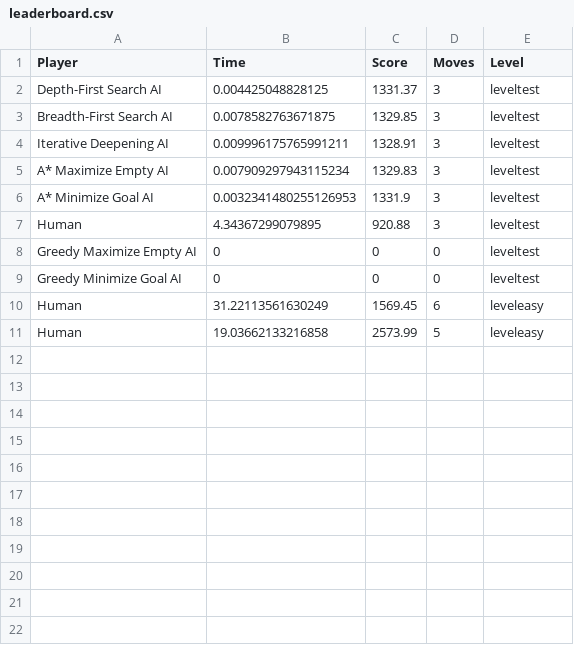
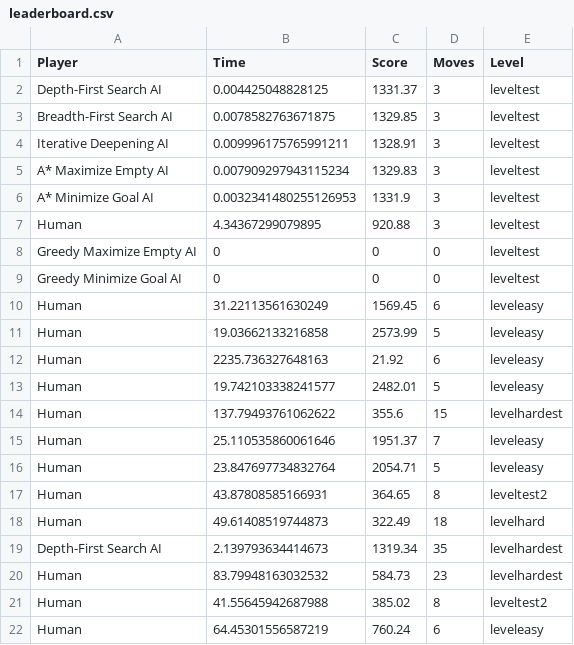
Before and after one commit to jose-carlos-sousa/jelly-field-IA, a CSV file: leaderboard.csv, drawn as a sheet.

```diff
--- a/leaderboard.csv
+++ b/leaderboard.csv
@@ -11 +11,12 @@ Human,31.22113561630249,1569.45,6,leveleasy
 Human,19.03662133216858,2573.99,5,leveleasy
+Human,2235.736327648163,21.92,6,leveleasy
+Human,19.742103338241577,2482.01,5,leveleasy
+Human,137.79493761062622,355.6,15,levelhardest
+Human,25.110535860061646,1951.37,7,leveleasy
+Human,23.847697734832764,2054.71,5,leveleasy
+Human,43.87808585166931,364.65,8,leveltest2
+Human,49.61408519744873,322.49,18,levelhard
+Depth-First Search AI,2.139793634414673,1319.34,35,levelhardest
+Human,83.79948163032532,584.73,23,levelhardest
+Human,41.55645942687988,385.02,8,leveltest2
+Human,64.45301556587219,760.24,6,leveleasy
```
Also changed, not shown: 3 other files.
